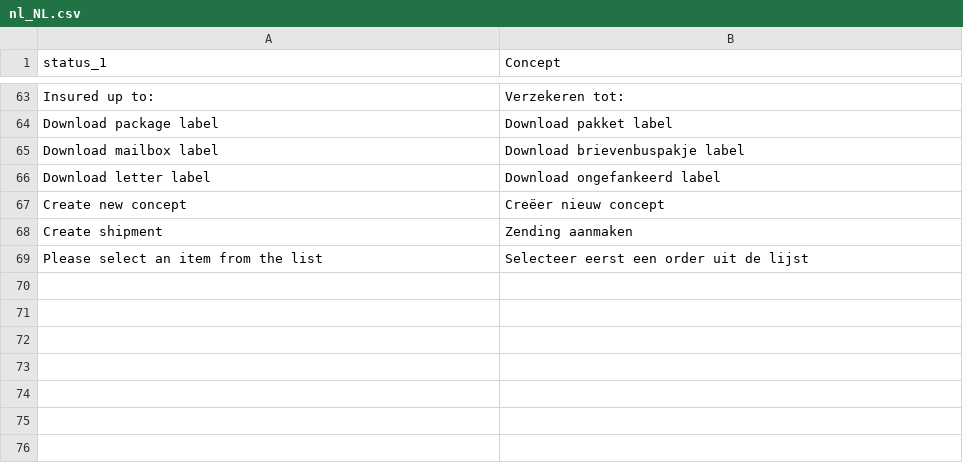
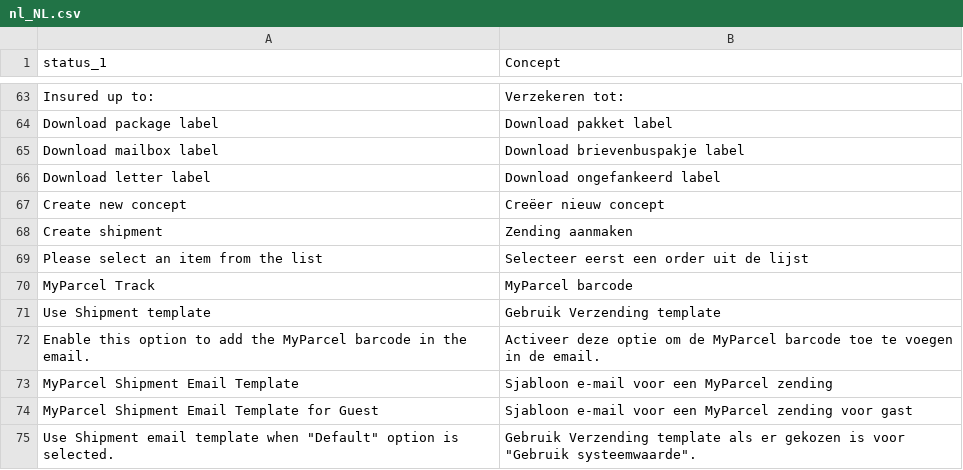
Before and after one commit to myparcelnl/magento, a CSV file: i18n/nl_NL.csv, drawn as a sheet; only a part is shown, gaps mark what is left out; the diff names each change by its address in the sheet, - before the commit and + after, or states it on an @@ line.

Commit message:
section sales_email typo

```diff
--- a/i18n/nl_NL.csv
+++ b/i18n/nl_NL.csv
+row 70: MyParcel Track | MyParcel barcode
+row 71: Use Shipment template | Gebruik Verzending template
+row 72: Enable this option to add the MyParcel barcode in the email. | Activeer deze optie om de MyParcel barcode toe te voegen in de email.
+row 73: MyParcel Shipment Email Template | Sjabloon e-mail voor een MyParcel zending
+row 74: MyParcel Shipment Email Template for Guest | Sjabloon e-mail voor een MyParcel zending voor gast
+row 75: Use Shipment email template when "Default" option is selected. | Gebruik Verzending template als er gekozen is voor "Gebruik systeemwaarde".
```
Also changed, not shown: 2 other files.
